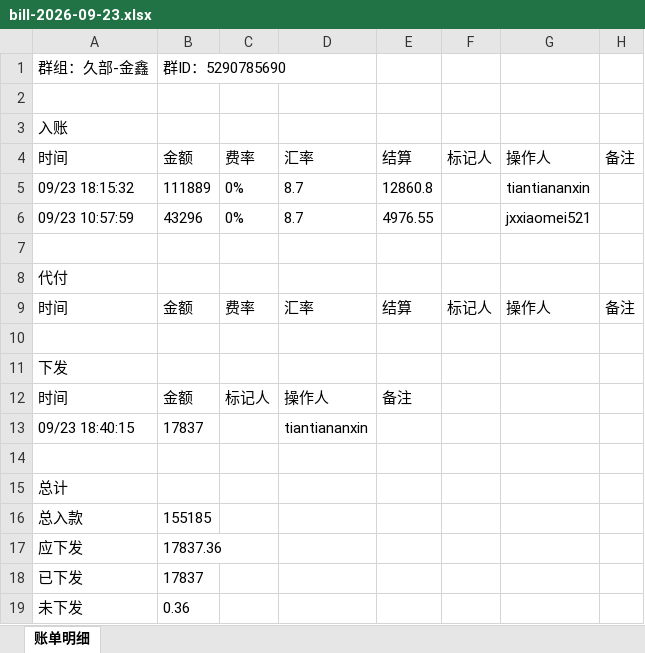
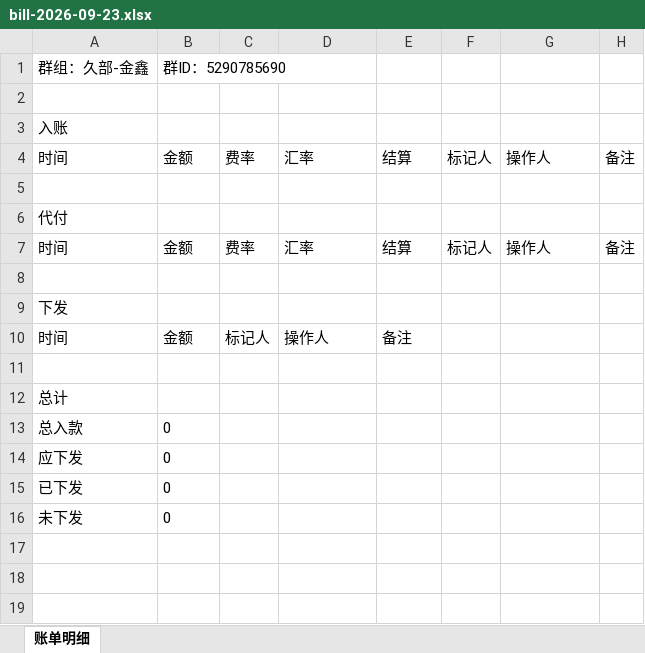
Before and after one commit to jzhangdan/botWeb, an Excel workbook: bills/JXZFSP01/-5290785690/812e70286f81cef582352dfd129c0c6d6f5b09ab14e4edd43b363fcc2595e1ca/bill-2026-09-23.xlsx, sheet 账单明细, drawn as a sheet; values as stored, in another font and other column widths than the file's, no borders; removed rows and columns are numbered as before the commit, all else as after; the diff names each change by its address in the sheet, - before the commit and + after, or states it on an @@ line.

Commit message:
update bill page -5290785690

```diff
--- a/bills/JXZFSP01/-5290785690/812e70286f81cef582352dfd129c0c6d6f5b09ab14e4edd43b363fcc2595e1ca/bill-2026-09-23.xlsx (sheet 账单明细)
+++ b/bills/JXZFSP01/-5290785690/812e70286f81cef582352dfd129c0c6d6f5b09ab14e4edd43b363fcc2595e1ca/bill-2026-09-23.xlsx (sheet 账单明细)
-row 5: 09/23 18:15:32 | 111889 | 0% | 8.7 | 12860.8 |  | tiantiananxin
-row 6: 09/23 10:57:59 | 43296 | 0% | 8.7 | 4976.55 |  | jxxiaomei521
-row 13: 09/23 18:40:15 | 17837 |  | tiantiananxin
-B13: 155185
+B13: 0
-B14: 17837.36
+B14: 0
-B15: 17837
+B15: 0
-B16: 0.36
+B16: 0
```
